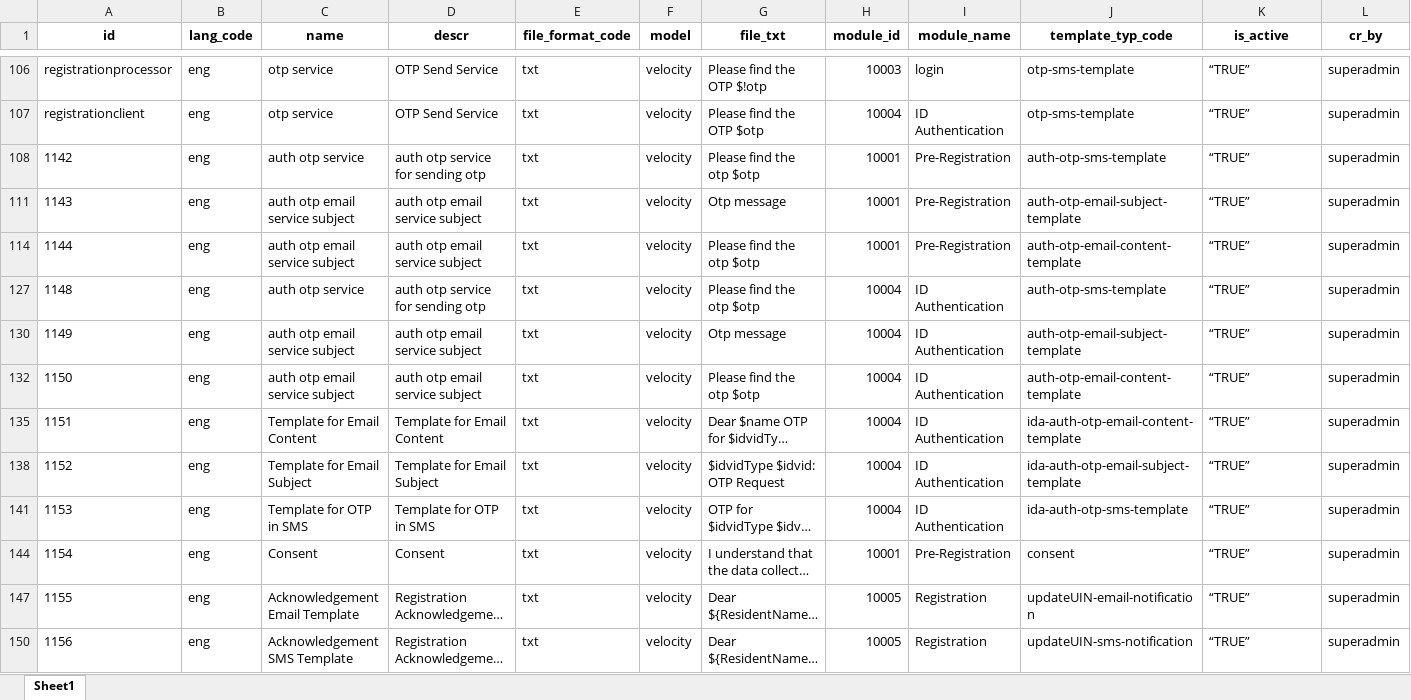
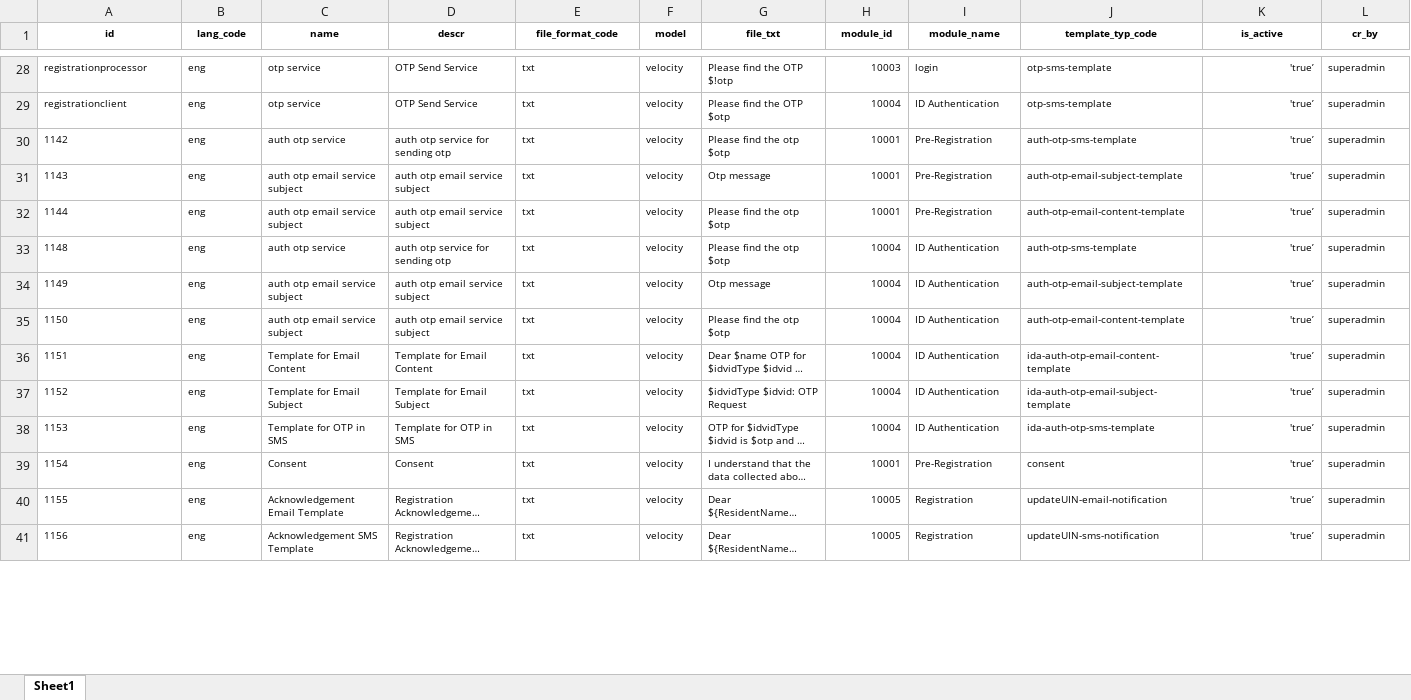
Before and after one commit to syed-salman-technoforte/mosip-data, an Excel workbook: mosip_master/xlsx/template.xlsx, sheet Sheet1, drawn as a sheet; only a part is shown, gaps mark what is left out; long unchanged cells end in …; values as stored, in another font and other column widths than the file's, no borders; charts and pictures not drawn; addresses are those after the commit; the diff covers the shown part only; the diff names each change by its address in the sheet, - before the commit and + after, or states it on an @@ line.

Commit message:
[ DSD-950 ] Set is_active to 'TRUE'

```diff
--- a/mosip_master/xlsx/template.xlsx (sheet Sheet1)
+++ b/mosip_master/xlsx/template.xlsx (sheet Sheet1)
@@ A1:L41 text size: smaller @@
-K28:K41 (is_active): “TRUE”
+K28:K41 (is_active): 'true’
-K28:K41 alignment: left
+K28:K41 alignment: right
```
Also changed, not shown: 2 removed rows, 127 edited cells and cell formats elsewhere in this sheet, hidden cells, charts or pictures.
